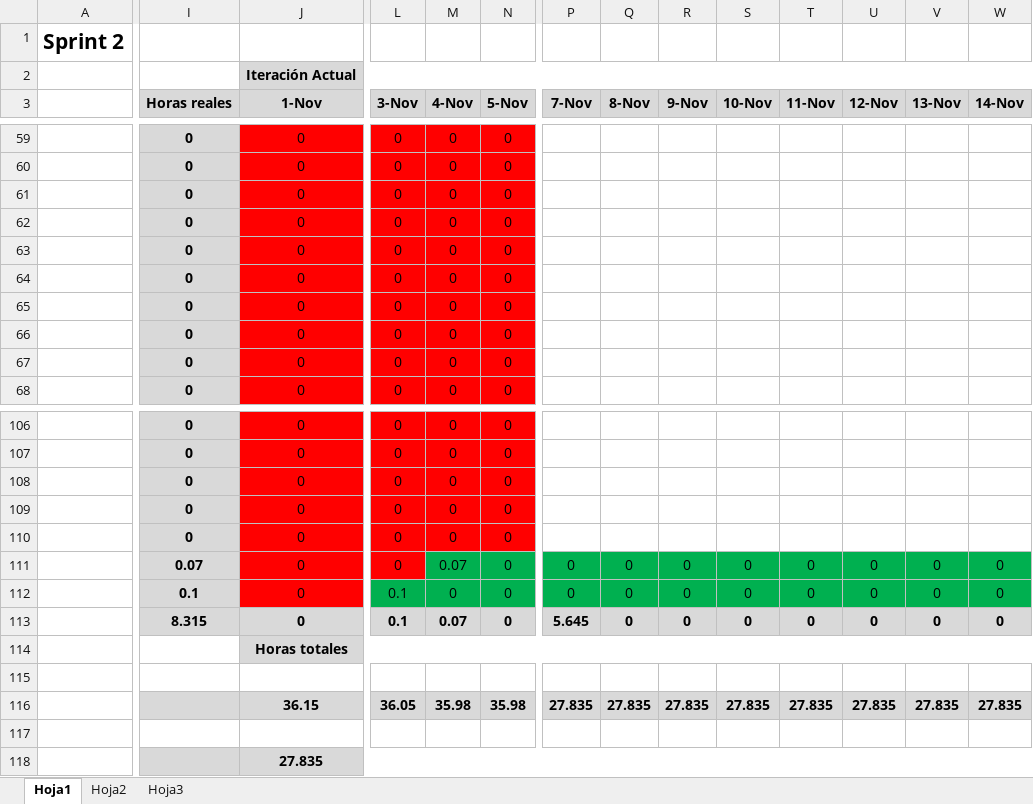
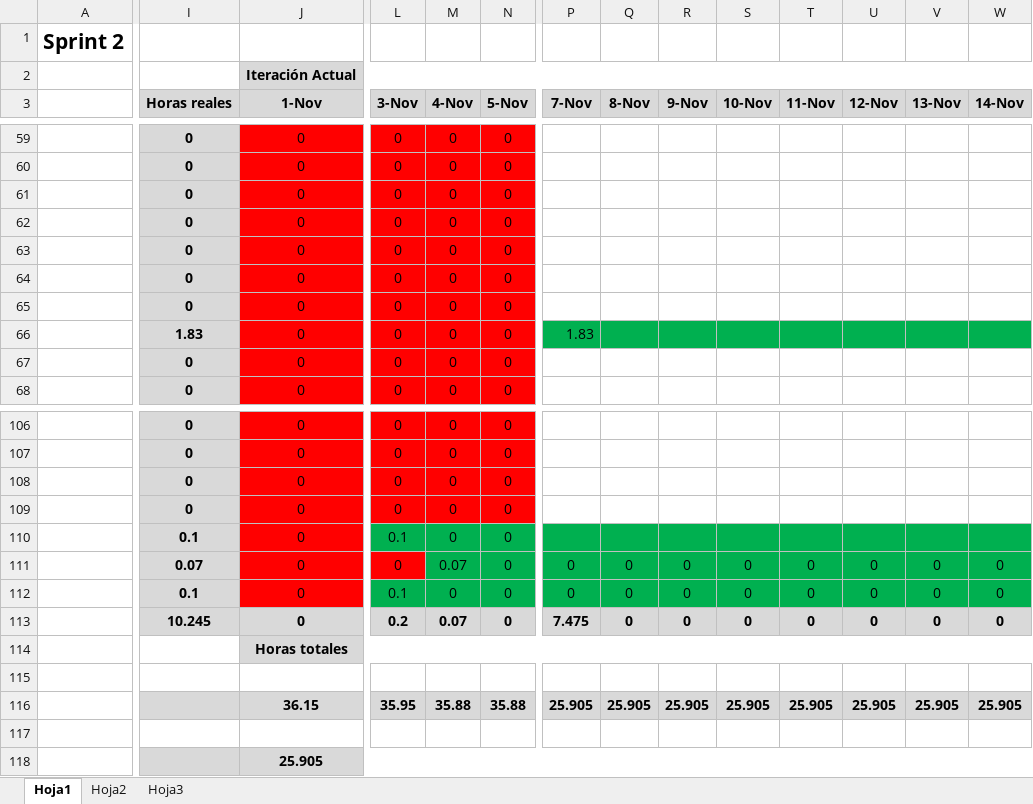
Before and after one commit to devildrake/MAP_LegendOfRadev, an Excel workbook: tabla scrum backlog + burndown chart - Sprint 2 SampleTextStudio.xlsx, sheet Hoja1, drawn as a sheet; only a part is shown, gaps mark what is left out; values as stored, in another font and other column widths than the file's, no borders; charts and pictures not drawn; removed rows and columns are numbered as before the commit, all else as after; rows hold the shown columns only; the diff covers the shown part only; the diff names each change by its address in the sheet, - before the commit and + after, or states it on an @@ line.

```diff
--- a/tabla scrum backlog + burndown chart - Sprint 2 SampleTextStudio.xlsx (sheet Hoja1)
+++ b/tabla scrum backlog + burndown chart - Sprint 2 SampleTextStudio.xlsx (sheet Hoja1)
-I66 (Horas reales): 0
+I66 (Horas reales): 1.83
-P66 (7-Nov): (empty)
+P66 (7-Nov): 1.83
-P66:W66 fill: none
+P66:W66 fill: #00B050
-I110 (Horas reales): 0
+I110 (Horas reales): 0.1
-L110 (3-Nov): 0
+L110 (3-Nov): 0.1
-L110:N110 fill: #FF0000
+L110:N110 fill: #00B050
-P110:W110 fill: none
+P110:W110 fill: #00B050
-I113 (Horas reales): 8.315
+I113 (Horas reales): 10.245
-L113 (3-Nov): 0.1
+L113 (3-Nov): 0.2
-P113 (7-Nov): 5.645
+P113 (7-Nov): 7.475
-row 116:  |  | 36.15 | 36.05 | 35.98 | 35.98 | 27.835 | 27.835 | 27.835 | 27.835 | 27.835 | 27.835 | 27.835 | 27.835
+row 116:  |  | 36.15 | 35.95 | 35.88 | 35.88 | 25.905 | 25.905 | 25.905 | 25.905 | 25.905 | 25.905 | 25.905 | 25.905
-J118 (1-Nov): 27.835
+J118 (1-Nov): 25.905
```
Also changed, not shown: cell formats elsewhere in this sheet, charts or pictures, 8 other files.
